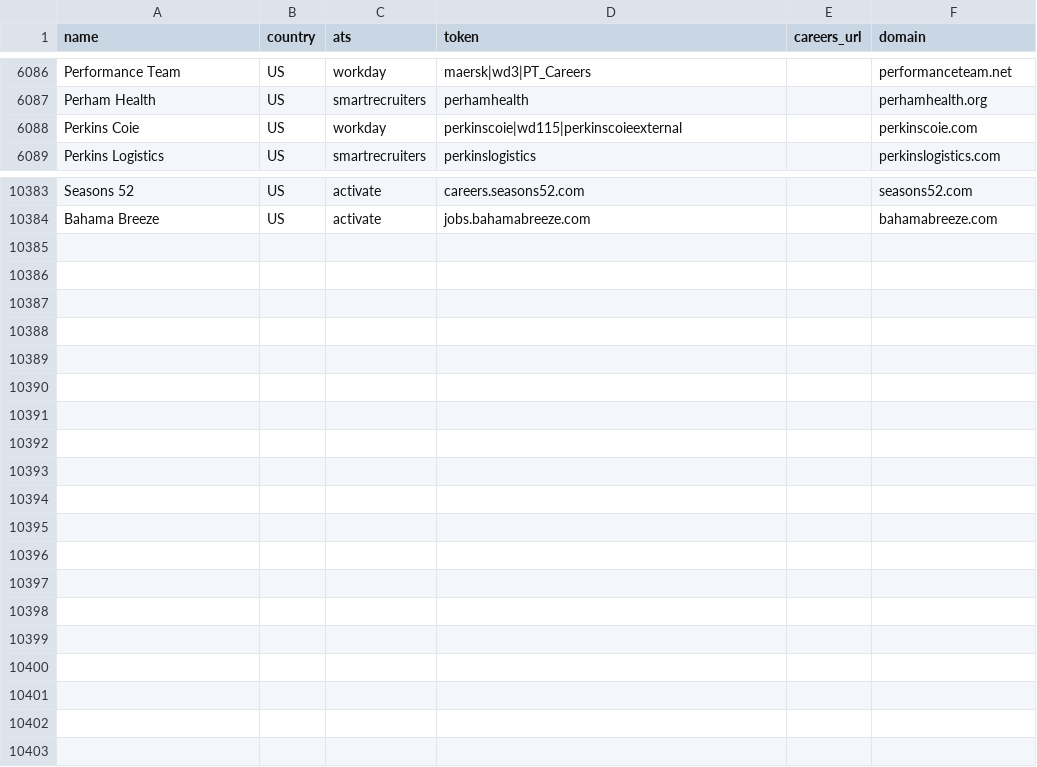
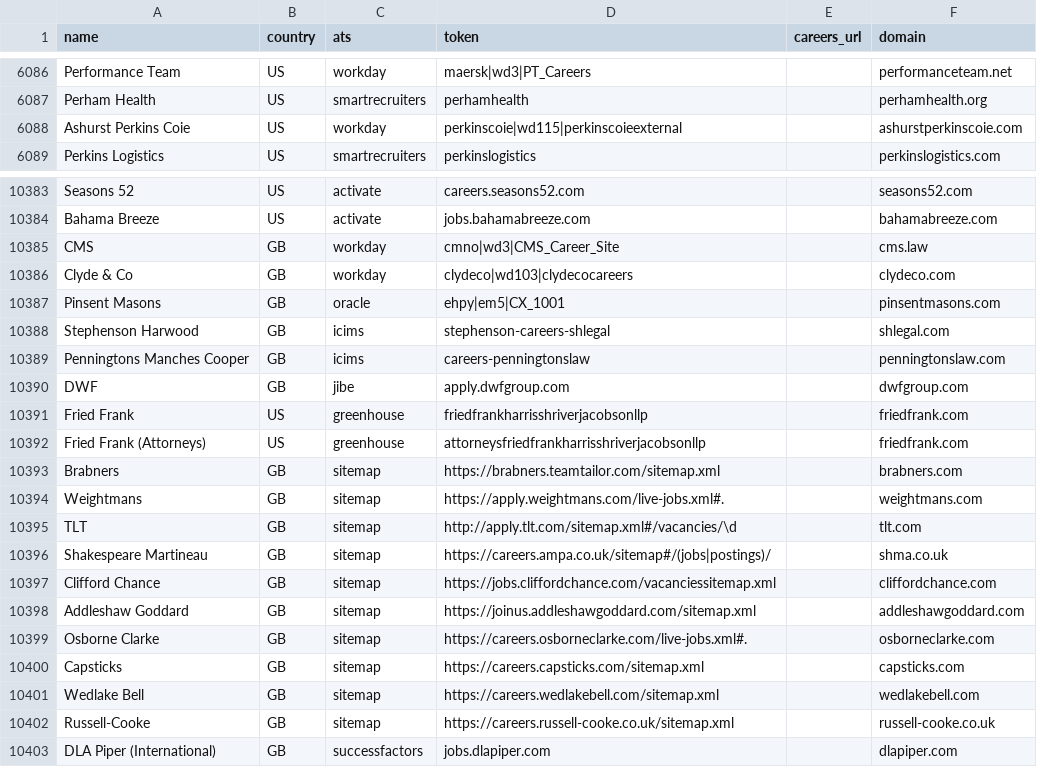
Before and after one commit to Savankumargoswami/rolearch, a CSV file: worker/companies/companies.csv, drawn as a sheet; only a part is shown, gaps mark what is left out.

```diff
--- a/worker/companies/companies.csv
+++ b/worker/companies/companies.csv
@@ -6087,3 +6087,3 @@ Performance Team,US,workday,maersk|wd3|PT_Careers,,performanceteam.net
 Perham Health,US,smartrecruiters,perhamhealth,,perhamhealth.org
-Perkins Coie,US,workday,perkinscoie|wd115|perkinscoieexternal,,perkinscoie.com
+Ashurst Perkins Coie,US,workday,perkinscoie|wd115|perkinscoieexternal,,ashurstperkinscoie.com
 Perkins Logistics,US,smartrecruiters,perkinslogistics,,perkinslogistics.com
@@ -10384 +10384,20 @@ Seasons 52,US,activate,careers.seasons52.com,,seasons52.com
 Bahama Breeze,US,activate,jobs.bahamabreeze.com,,bahamabreeze.com
+CMS,GB,workday,cmno|wd3|CMS_Career_Site,,cms.law
+Clyde & Co,GB,workday,clydeco|wd103|clydecocareers,,clydeco.com
+Pinsent Masons,GB,oracle,ehpy|em5|CX_1001,,pinsentmasons.com
+Stephenson Harwood,GB,icims,stephenson-careers-shlegal,,shlegal.com
+Penningtons Manches Cooper,GB,icims,careers-penningtonslaw,,penningtonslaw.com
+DWF,GB,jibe,apply.dwfgroup.com,,dwfgroup.com
+Fried Frank,US,greenhouse,friedfrankharrisshriverjacobsonllp,,friedfrank.com
+Fried Frank (Attorneys),US,greenhouse,attorneysfriedfrankharrisshriverjacobsonllp,,friedfrank.com
+Brabners,GB,sitemap,https://brabners.teamtailor.com/sitemap.xml,,brabners.com
+Weightmans,GB,sitemap,https://apply.weightmans.com/live-jobs.xml#.,,weightmans.com
+TLT,GB,sitemap,http://apply.tlt.com/sitemap.xml#/vacancies/\d,,tlt.com
+Shakespeare Martineau,GB,sitemap,https://careers.ampa.co.uk/sitemap#/(jobs|postings)/,,shma.co.uk
+Clifford Chance,GB,sitemap,https://jobs.cliffordchance.com/vacanciessitemap.xml,,cliffordchance.com
+Addleshaw Goddard,GB,sitemap,https://joinus.addleshawgoddard.com/sitemap.xml,,addleshawgoddard.com
+Osborne Clarke,GB,sitemap,https://careers.osborneclarke.com/live-jobs.xml#.,,osborneclarke.com
+Capsticks,GB,sitemap,https://careers.capsticks.com/sitemap.xml,,capsticks.com
+Wedlake Bell,GB,sitemap,https://careers.wedlakebell.com/sitemap.xml,,wedlakebell.com
+Russell-Cooke,GB,sitemap,https://careers.russell-cooke.co.uk/sitemap.xml,,russell-cooke.co.uk
+DLA Piper (International),GB,successfactors,jobs.dlapiper.com,,dlapiper.com
```
Also changed, not shown: 6 other files.
